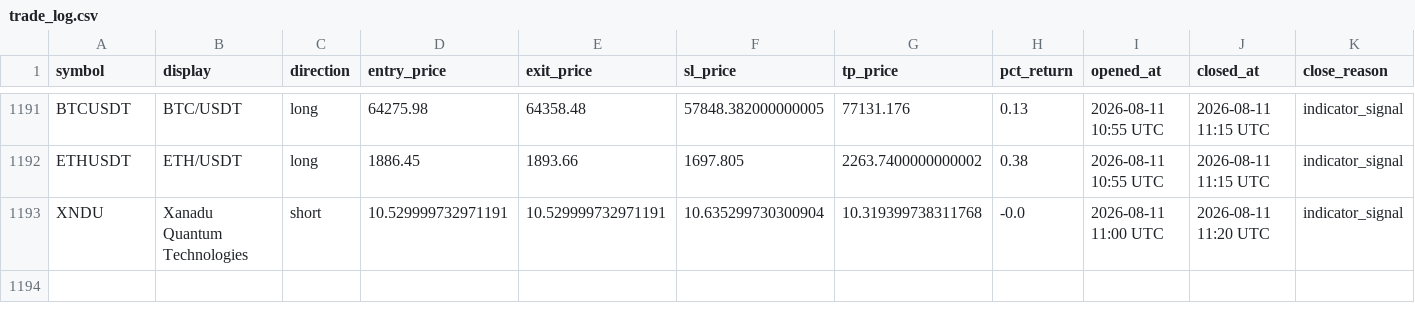
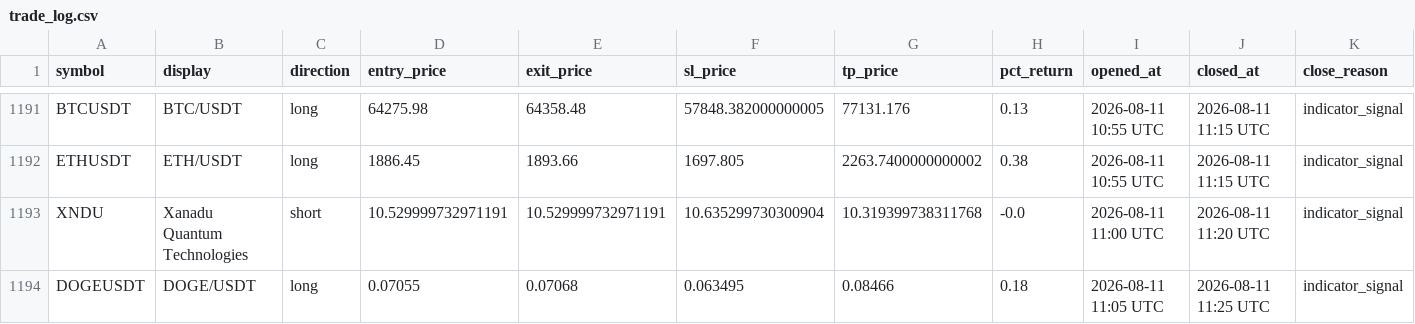
Before and after one commit to mapenzi81/sr-notify-dashboard, a CSV file: data/trade_log.csv, drawn as a sheet; only a part is shown, gaps mark what is left out; the diff names each change by its address in the sheet, - before the commit and + after, or states it on an @@ line.

Commit message:
Update dashboard data

```diff
--- a/data/trade_log.csv
+++ b/data/trade_log.csv
+row 1194: DOGEUSDT | DOGE/USDT | long | 0.07055 | 0.07068 | 0.063495 | 0.08466 | 0.18 | 2026-08-11 11:05 UTC | 2026-08-11 11:25 UTC | indicator_signal
```
Also changed, not shown: 2 other files.
